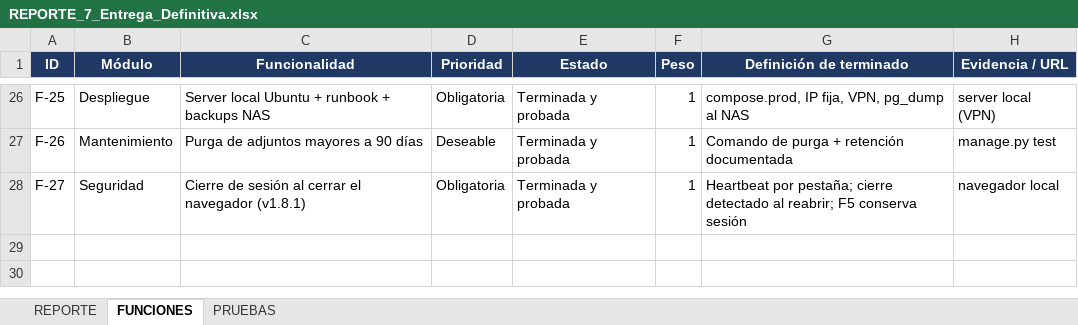
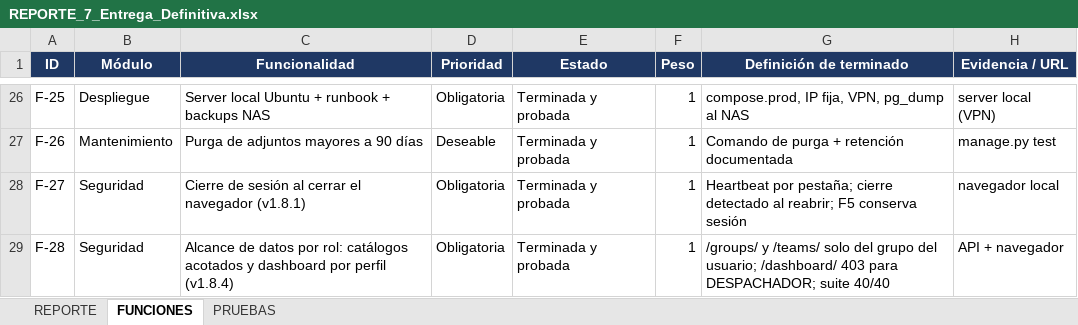
Before and after one commit to GabrielSazo/Soporte-Despacho, an Excel workbook: Evidencias y Documentacion/REPORTE_7_Entrega_Definitiva.xlsx, sheet FUNCIONES, drawn as a sheet; only a part is shown, gaps mark what is left out; values as stored, in another font and other column widths than the file's, no borders; the diff names each change by its address in the sheet, - before the commit and + after, or states it on an @@ line.

Commit message:
v1.8.4: alcance de datos por rol (RF-004g) - /groups/ y /teams/ acotados al grupo del usuario (admin: catalogo completo, detalle ajeno 404) - /dashboard/ solo ADMIN/SUPERVISOR/SOPORTE: DESPACHADOR recibe 403 y el front deja de pedirlo - suite 40/40 (CatalogVisibilityTests + DashboardAccessTests) - docs: RF-004g, US-046, REPORTE_7 F-28/T-21..T-23, build verde

```diff
--- a/Evidencias y Documentacion/REPORTE_7_Entrega_Definitiva.xlsx (sheet FUNCIONES)
+++ b/Evidencias y Documentacion/REPORTE_7_Entrega_Definitiva.xlsx (sheet FUNCIONES)
+row 29: F-28 | Seguridad | Alcance de datos por rol: catálogos acotados y dashboard por perfil (v1.8.4) | Obligatoria | Terminada y probada | 1 | /groups/ y /teams/ solo del grupo del usuario; /dashboard/ 403 para DESPACHADOR; suite 40/40 | API + navegador
```
Also changed, not shown: sheet PRUEBAS, sheet REPORTE, 8 other files.
